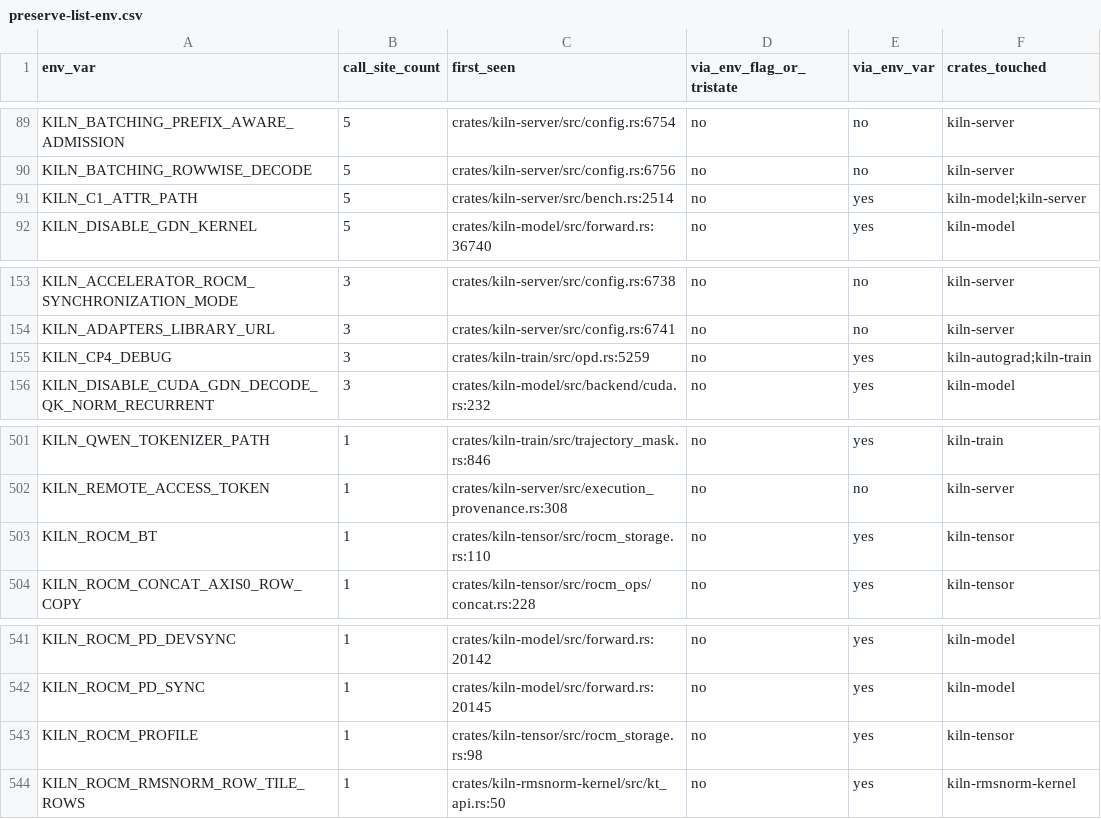
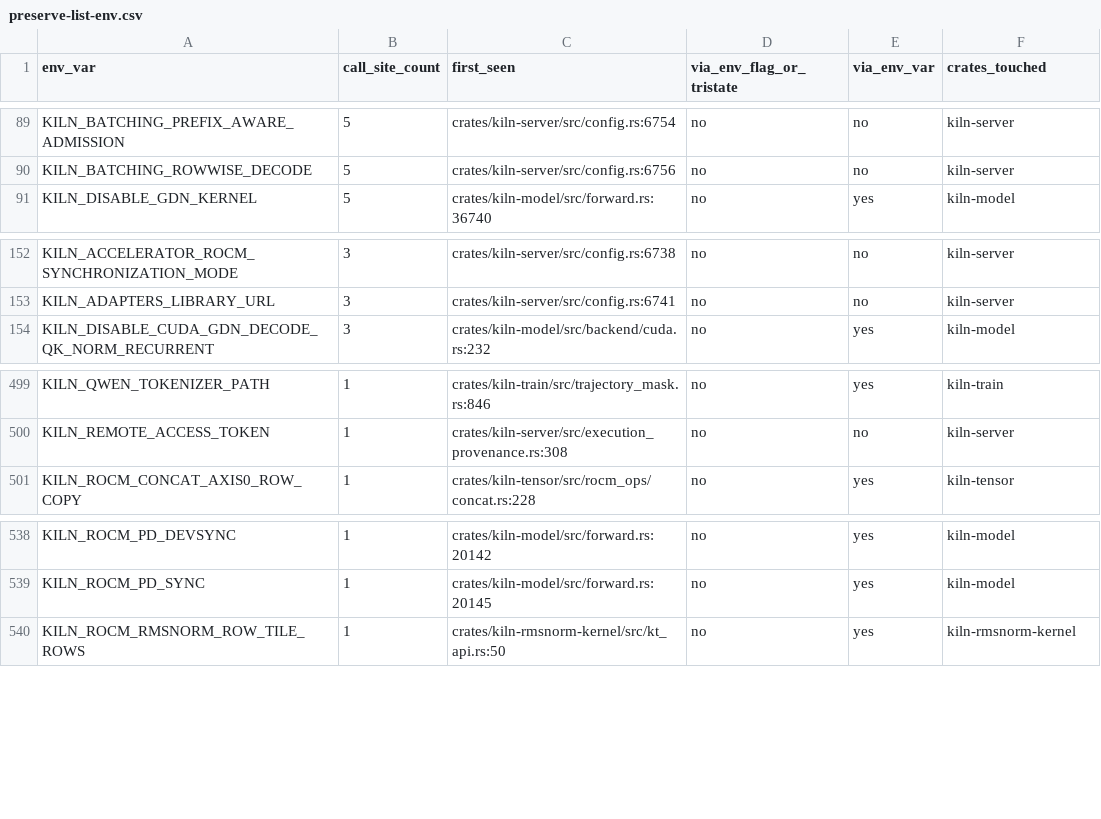
Before and after one commit to ericflo/kiln, a CSV file: bench-results/preserve-list-env.csv, drawn as a sheet; only a part is shown, gaps mark what is left out; the diff names each change by its address in the sheet, - before the commit and + after, or states it on an @@ line.

```diff
--- a/bench-results/preserve-list-env.csv
+++ b/bench-results/preserve-list-env.csv
-row 91: KILN_C1_ATTR_PATH | 5 | crates/kiln-server/src/bench.rs:2514 | no | yes | kiln-model;kiln-server
-row 155: KILN_CP4_DEBUG | 3 | crates/kiln-train/src/opd.rs:5259 | no | yes | kiln-autograd;kiln-train
-row 503: KILN_ROCM_BT | 1 | crates/kiln-tensor/src/rocm_storage.rs:110 | no | yes | kiln-tensor
-row 543: KILN_ROCM_PROFILE | 1 | crates/kiln-tensor/src/rocm_storage.rs:98 | no | yes | kiln-tensor
```
Also changed, not shown: 16 other files.
